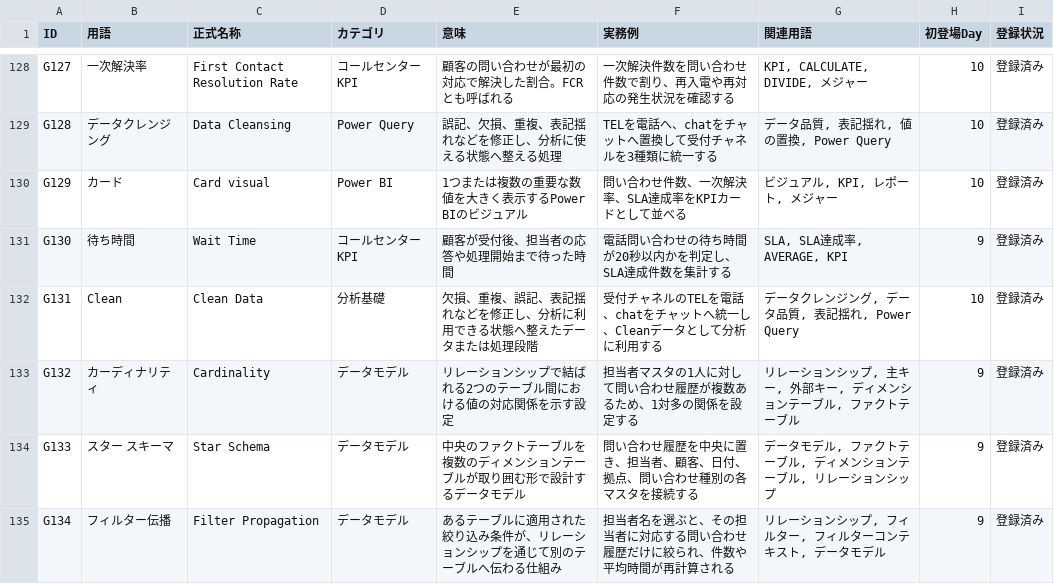
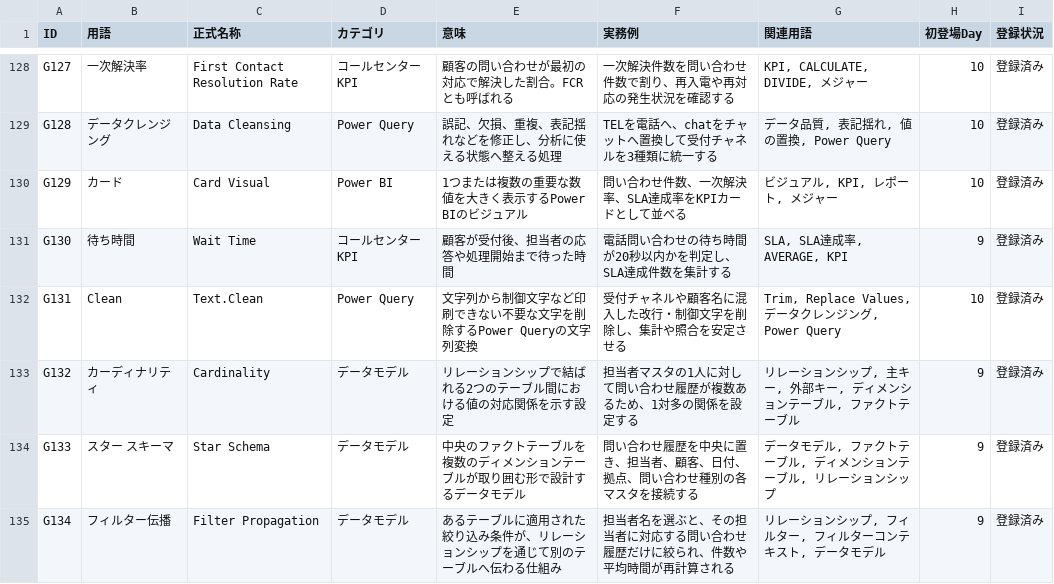
Before and after one commit to taijukubo-jpg/data-path-90, a CSV file: glossary.csv, drawn as a sheet; only a part is shown, gaps mark what is left out; the diff covers the shown part only.

```diff
--- a/glossary.csv
+++ b/glossary.csv
@@ -129,5 +129,5 @@ G127,一次解決率,First Contact Resolution Rate,コールセンターKPI,顧
 G128,データクレンジング,Data Cleansing,Power Query,誤記、欠損、重複、表記揺れなどを修正し、分析に使える状態へ整える処理,TELを電話へ、chatをチャットへ置換して受付チャネルを3種類に統一する,"データ品質, 表記揺れ, 値の置換, Power Query",10,登録済み
-G129,カード,Card visual,Power BI,1つまたは複数の重要な数値を大きく表示するPower BIのビジュアル,問い合わせ件数、一次解決率、SLA達成率をKPIカードとして並べる,"ビジュアル, KPI, レポート, メジャー",10,登録済み
+G129,カード,Card Visual,Power BI,1つまたは複数の重要な数値を大きく表示するPower BIのビジュアル,問い合わせ件数、一次解決率、SLA達成率をKPIカードとして並べる,"ビジュアル, KPI, レポート, メジャー",10,登録済み
 G130,待ち時間,Wait Time,コールセンターKPI,顧客が受付後、担当者の応答や処理開始まで待った時間,電話問い合わせの待ち時間が20秒以内かを判定し、SLA達成件数を集計する,"SLA, SLA達成率, AVERAGE, KPI",9,登録済み
-G131,Clean,Clean Data,分析基礎,欠損、重複、誤記、表記揺れなどを修正し、分析に利用できる状態へ整えたデータまたは処理段階,受付チャネルのTELを電話、chatをチャットへ統一し、Cleanデータとして分析に利用する,"データクレンジング, データ品質, 表記揺れ, Power Query",10,登録済み
+G131,Clean,Text.Clean,Power Query,文字列から制御文字など印刷できない不要な文字を削除するPower Queryの文字列変換,受付チャネルや顧客名に混入した改行・制御文字を削除し、集計や照合を安定させる,"Trim, Replace Values, データクレンジング, Power Query",10,登録済み
 G132,カーディナリティ,Cardinality,データモデル,リレーションシップで結ばれる2つのテーブル間における値の対応関係を示す設定,担当者マスタの1人に対して問い合わせ履歴が複数あるため、1対多の関係を設定する,"リレーションシップ, 主キー, 外部キー, ディメンションテーブル, ファクトテーブル",9,登録済み
```
Also changed, not shown: 6 added rows and 9 edited cells elsewhere in this file, 2 other files.
